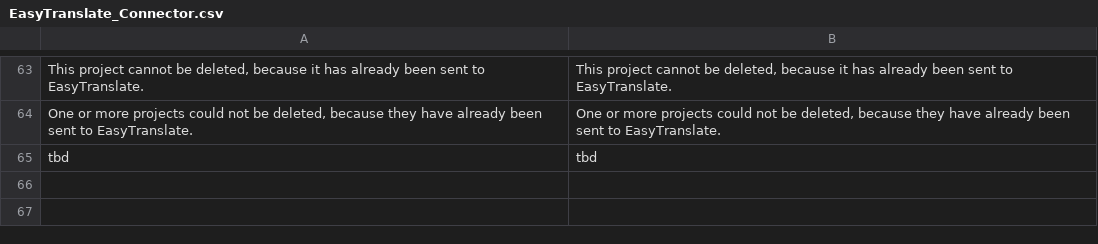
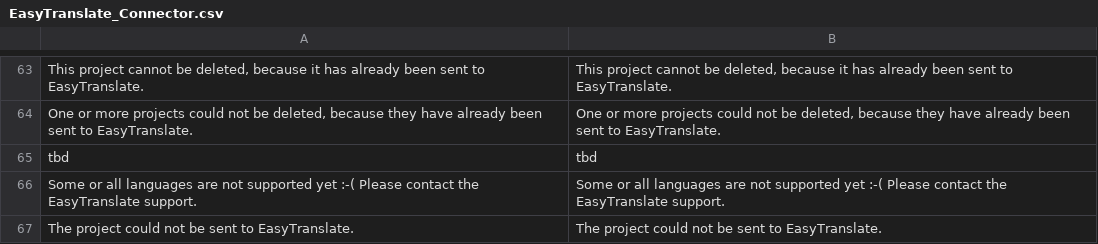
Before and after one commit to easytranslate-com/laas-api-magento-1-plugin, a CSV file: src/app/locale/en_US/EasyTranslate_Connector.csv, drawn as a sheet; only a part is shown, gaps mark what is left out; the diff names each change by its address in the sheet, - before the commit and + after, or states it on an @@ line.

```diff
--- a/src/app/locale/en_US/EasyTranslate_Connector.csv
+++ b/src/app/locale/en_US/EasyTranslate_Connector.csv
+row 66: Some or all languages are not supported yet :-( Please contact the EasyTranslate support. | Some or all languages are not supported yet :-( Please contact the EasyTranslate support.
+row 67: The project could not be sent to EasyTranslate. | The project could not be sent to EasyTranslate.
```
Also changed, not shown: src/app/locale/de_DE/EasyTranslate_Connector.csv, 1 other file.
